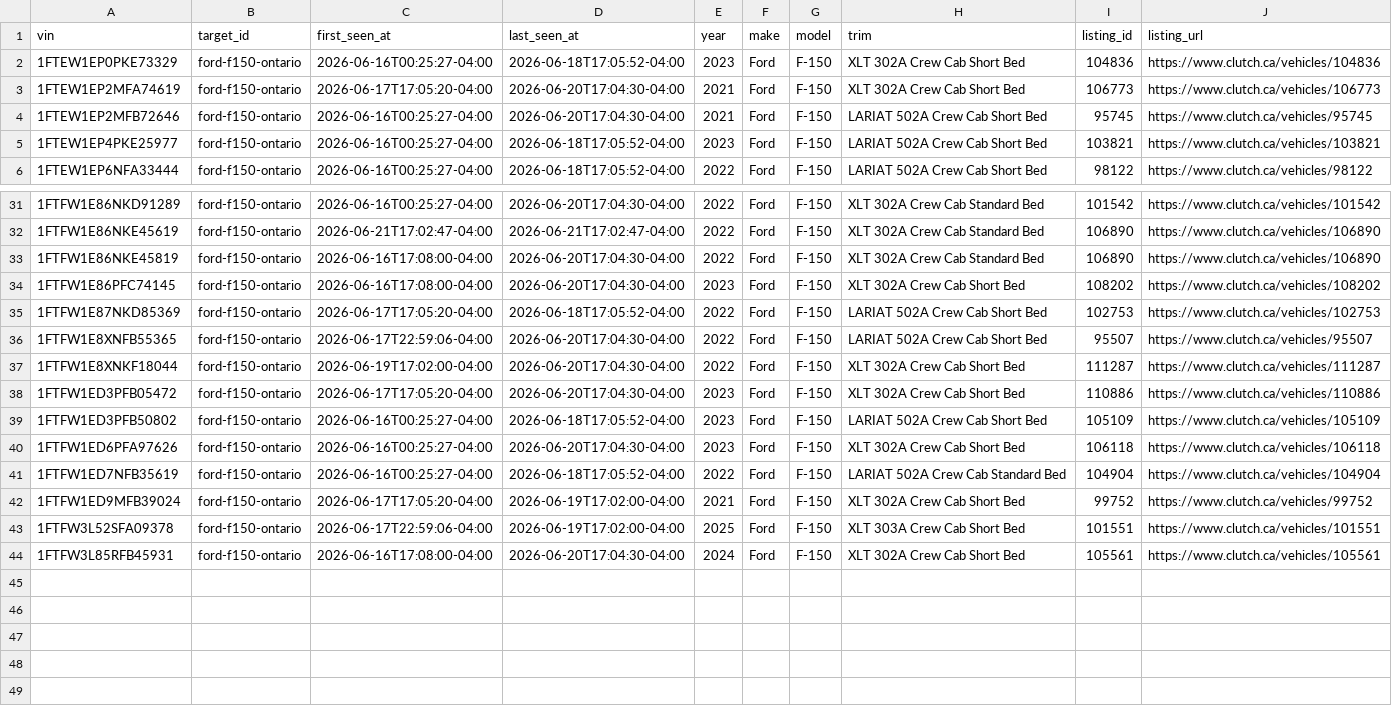
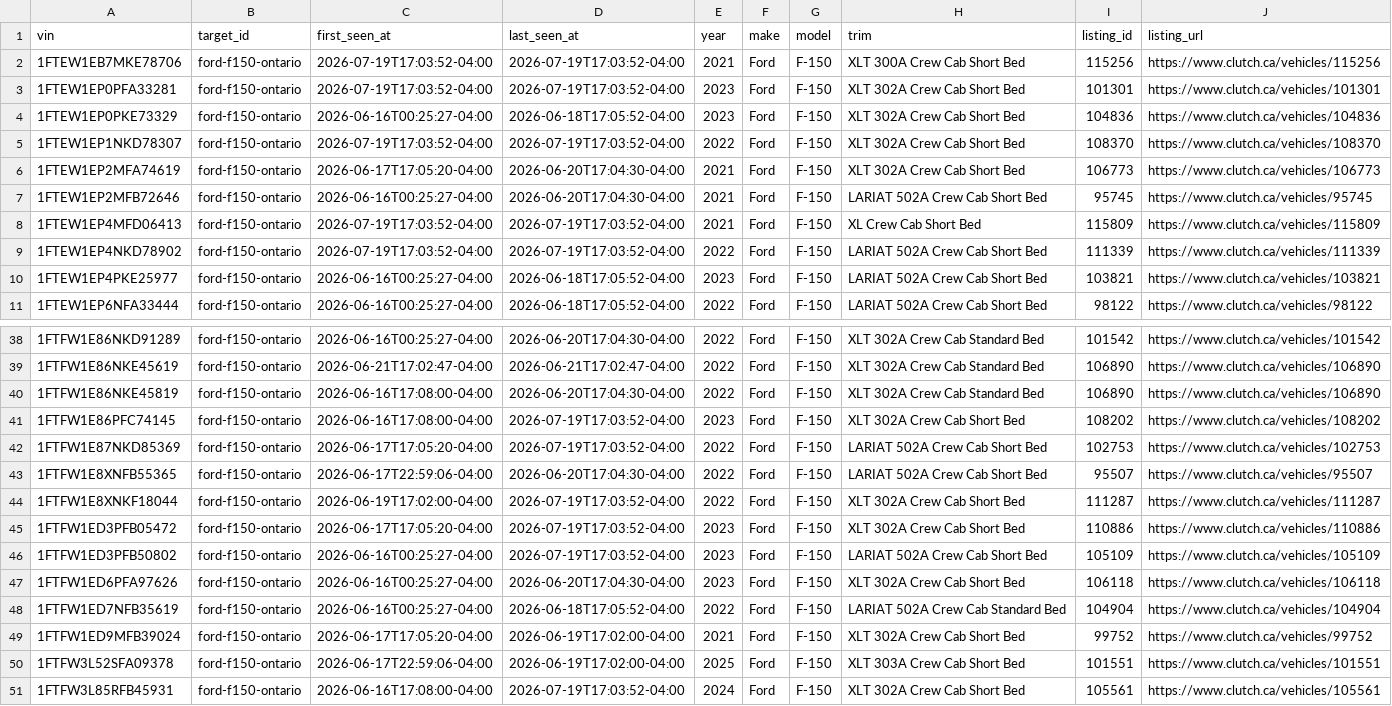
Before and after one commit to MG-Guan/clutch_tracker, a CSV file: data/targets/ford-f150-ontario/vehicles.csv, drawn as a sheet; only a part is shown, gaps mark what is left out; the diff covers the shown part only.

```diff
--- a/data/targets/ford-f150-ontario/vehicles.csv
+++ b/data/targets/ford-f150-ontario/vehicles.csv
@@ -1,5 +1,10 @@
 vin,target_id,first_seen_at,last_seen_at,year,make,model,trim,listing_id,listing_url
+1FTEW1EB7MKE78706,ford-f150-ontario,2026-07-19T17:03:52-04:00,2026-07-19T17:03:52-04:00,2021,Ford,F-150,XLT 300A Crew Cab Short Bed,115256,https://www.clutch.ca/vehicles/115256
+1FTEW1EP0PFA33281,ford-f150-ontario,2026-07-19T17:03:52-04:00,2026-07-19T17:03:52-04:00,2023,Ford,F-150,XLT 302A Crew Cab Short Bed,101301,https://www.clutch.ca/vehicles/101301
 1FTEW1EP0PKE73329,ford-f150-ontario,2026-06-16T00:25:27-04:00,2026-06-18T17:05:52-04:00,2023,Ford,F-150,XLT 302A Crew Cab Short Bed,104836,https://www.clutch.ca/vehicles/104836
+1FTEW1EP1NKD78307,ford-f150-ontario,2026-07-19T17:03:52-04:00,2026-07-19T17:03:52-04:00,2022,Ford,F-150,XLT 302A Crew Cab Short Bed,108370,https://www.clutch.ca/vehicles/108370
 1FTEW1EP2MFA74619,ford-f150-ontario,2026-06-17T17:05:20-04:00,2026-06-20T17:04:30-04:00,2021,Ford,F-150,XLT 302A Crew Cab Short Bed,106773,https://www.clutch.ca/vehicles/106773
 1FTEW1EP2MFB72646,ford-f150-ontario,2026-06-16T00:25:27-04:00,2026-06-20T17:04:30-04:00,2021,Ford,F-150,LARIAT 502A Crew Cab Short Bed,95745,https://www.clutch.ca/vehicles/95745
+1FTEW1EP4MFD06413,ford-f150-ontario,2026-07-19T17:03:52-04:00,2026-07-19T17:03:52-04:00,2021,Ford,F-150,XL Crew Cab Short Bed,115809,https://www.clutch.ca/vehicles/115809
+1FTEW1EP4NKD78902,ford-f150-ontario,2026-07-19T17:03:52-04:00,2026-07-19T17:03:52-04:00,2022,Ford,F-150,LARIAT 502A Crew Cab Short Bed,111339,https://www.clutch.ca/vehicles/111339
 1FTEW1EP4PKE25977,ford-f150-ontario,2026-06-16T00:25:27-04:00,2026-06-18T17:05:52-04:00,2023,Ford,F-150,LARIAT 502A Crew Cab Short Bed,103821,https://www.clutch.ca/vehicles/103821
@@ -33,8 +40,8 @@ vin,target_id,first_seen_at,last_seen_at,year,make,model,trim,listing_id,listing
 1FTFW1E86NKE45819,ford-f150-ontario,2026-06-16T17:08:00-04:00,2026-06-20T17:04:30-04:00,2022,Ford,F-150,XLT 302A Crew Cab Standard Bed,106890,https://www.clutch.ca/vehicles/106890
-1FTFW1E86PFC74145,ford-f150-ontario,2026-06-16T17:08:00-04:00,2026-06-20T17:04:30-04:00,2023,Ford,F-150,XLT 302A Crew Cab Short Bed,108202,https://www.clutch.ca/vehicles/108202
-1FTFW1E87NKD85369,ford-f150-ontario,2026-06-17T17:05:20-04:00,2026-06-18T17:05:52-04:00,2022,Ford,F-150,LARIAT 502A Crew Cab Short Bed,102753,https://www.clutch.ca/vehicles/102753
+1FTFW1E86PFC74145,ford-f150-ontario,2026-06-16T17:08:00-04:00,2026-07-19T17:03:52-04:00,2023,Ford,F-150,XLT 302A Crew Cab Short Bed,108202,https://www.clutch.ca/vehicles/108202
+1FTFW1E87NKD85369,ford-f150-ontario,2026-06-17T17:05:20-04:00,2026-07-19T17:03:52-04:00,2022,Ford,F-150,LARIAT 502A Crew Cab Short Bed,102753,https://www.clutch.ca/vehicles/102753
 1FTFW1E8XNFB55365,ford-f150-ontario,2026-06-17T22:59:06-04:00,2026-06-20T17:04:30-04:00,2022,Ford,F-150,LARIAT 502A Crew Cab Short Bed,95507,https://www.clutch.ca/vehicles/95507
-1FTFW1E8XNKF18044,ford-f150-ontario,2026-06-19T17:02:00-04:00,2026-06-20T17:04:30-04:00,2022,Ford,F-150,XLT 302A Crew Cab Short Bed,111287,https://www.clutch.ca/vehicles/111287
-1FTFW1ED3PFB05472,ford-f150-ontario,2026-06-17T17:05:20-04:00,2026-06-20T17:04:30-04:00,2023,Ford,F-150,XLT 302A Crew Cab Short Bed,110886,https://www.clutch.ca/vehicles/110886
-1FTFW1ED3PFB50802,ford-f150-ontario,2026-06-16T00:25:27-04:00,2026-06-18T17:05:52-04:00,2023,Ford,F-150,LARIAT 502A Crew Cab Short Bed,105109,https://www.clutch.ca/vehicles/105109
+1FTFW1E8XNKF18044,ford-f150-ontario,2026-06-19T17:02:00-04:00,2026-07-19T17:03:52-04:00,2022,Ford,F-150,XLT 302A Crew Cab Short Bed,111287,https://www.clutch.ca/vehicles/111287
+1FTFW1ED3PFB05472,ford-f150-ontario,2026-06-17T17:05:20-04:00,2026-07-19T17:03:52-04:00,2023,Ford,F-150,XLT 302A Crew Cab Short Bed,110886,https://www.clutch.ca/vehicles/110886
+1FTFW1ED3PFB50802,ford-f150-ontario,2026-06-16T00:25:27-04:00,2026-07-19T17:03:52-04:00,2023,Ford,F-150,LARIAT 502A Crew Cab Short Bed,105109,https://www.clutch.ca/vehicles/105109
 1FTFW1ED6PFA97626,ford-f150-ontario,2026-06-16T00:25:27-04:00,2026-06-20T17:04:30-04:00,2023,Ford,F-150,XLT 302A Crew Cab Short Bed,106118,https://www.clutch.ca/vehicles/106118
@@ -43,2 +50,2 @@ vin,target_id,first_seen_at,last_seen_at,year,make,model,trim,listing_id,listing
 1FTFW3L52SFA09378,ford-f150-ontario,2026-06-17T22:59:06-04:00,2026-06-19T17:02:00-04:00,2025,Ford,F-150,XLT 303A Crew Cab Short Bed,101551,https://www.clutch.ca/vehicles/101551
-1FTFW3L85RFB45931,ford-f150-ontario,2026-06-16T17:08:00-04:00,2026-06-20T17:04:30-04:00,2024,Ford,F-150,XLT 302A Crew Cab Short Bed,105561,https://www.clutch.ca/vehicles/105561
+1FTFW3L85RFB45931,ford-f150-ontario,2026-06-16T17:08:00-04:00,2026-07-19T17:03:52-04:00,2024,Ford,F-150,XLT 302A Crew Cab Short Bed,105561,https://www.clutch.ca/vehicles/105561
```
Also changed, not shown: 2 added rows and 8 edited cells elsewhere in this file, data/targets/ford-f150-ontario/observations.csv, 6 other files.
